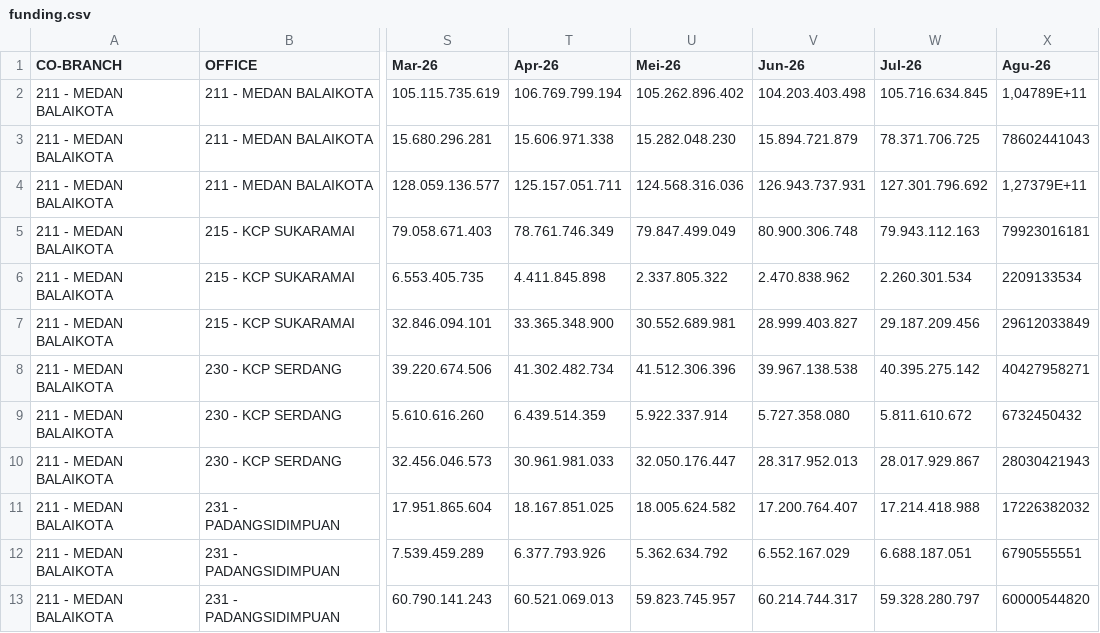
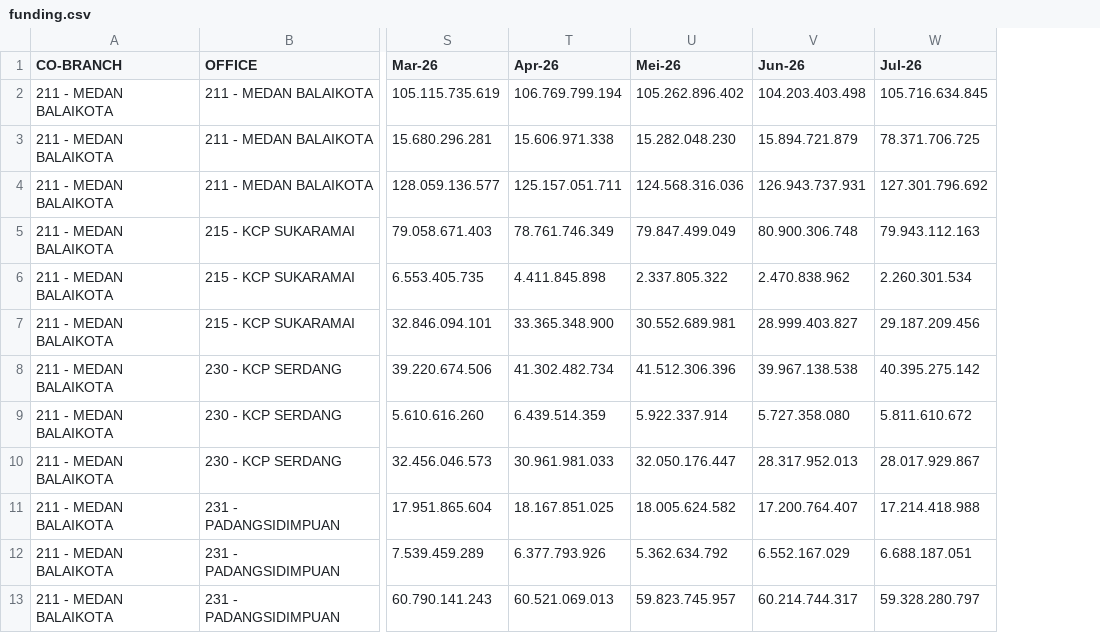
Before and after one commit to ahmad-denny/m_dashboard, a CSV file: funding.csv, drawn as a sheet; only a part is shown, gaps mark what is left out; the diff names each change by its address in the sheet, - before the commit and + after, or states it on an @@ line.

```diff
--- a/funding.csv
+++ b/funding.csv
-column X (Agu-26), rows 2-13: 1,04789E+11 | 78602441043 | 1,27379E+11 | 79923016181 | 2209133534 | 29612033849 | 40427958271 | 6732450432 | 28030421943 | 17226382032 | 6790555551 | 60000544820
```
Also changed, not shown: coll.csv, financing.csv, 3 other files.
